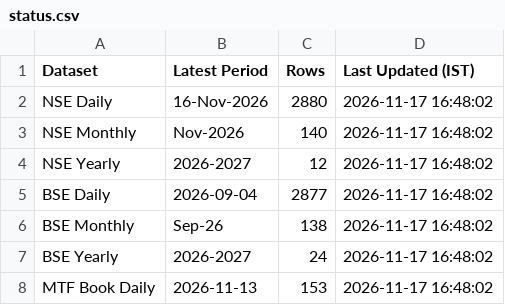
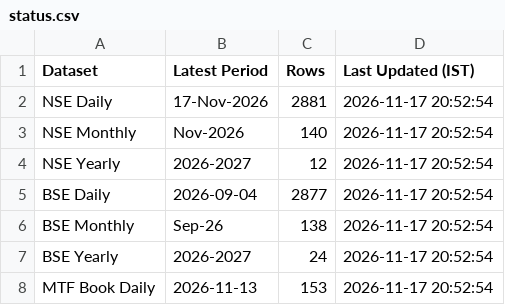
Before and after one commit to Vaibhav130195/NSE-F-O-Turnover-Data, a CSV file: status.csv, drawn as a sheet.

Commit message:
Update status.csv

```diff
--- a/status.csv
+++ b/status.csv
@@ -1,8 +1,8 @@
 Dataset,Latest Period,Rows,Last Updated (IST)
-NSE Daily,16-Nov-2026,2880,2026-11-17 16:48:02
-NSE Monthly,Nov-2026,140,2026-11-17 16:48:02
-NSE Yearly,2026-2027,12,2026-11-17 16:48:02
-BSE Daily,2026-09-04,2877,2026-11-17 16:48:02
-BSE Monthly,Sep-26,138,2026-11-17 16:48:02
-BSE Yearly,2026-2027,24,2026-11-17 16:48:02
-MTF Book Daily,2026-11-13,153,2026-11-17 16:48:02
+NSE Daily,17-Nov-2026,2881,2026-11-17 20:52:54
+NSE Monthly,Nov-2026,140,2026-11-17 20:52:54
+NSE Yearly,2026-2027,12,2026-11-17 20:52:54
+BSE Daily,2026-09-04,2877,2026-11-17 20:52:54
+BSE Monthly,Sep-26,138,2026-11-17 20:52:54
+BSE Yearly,2026-2027,24,2026-11-17 20:52:54
+MTF Book Daily,2026-11-13,153,2026-11-17 20:52:54
```
